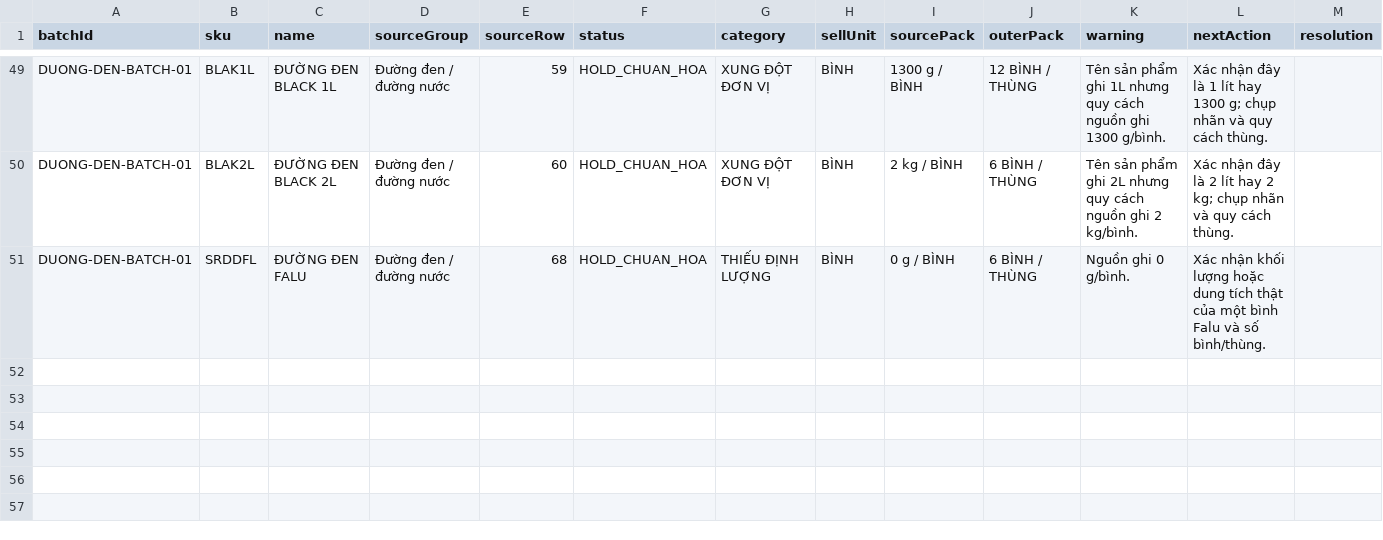
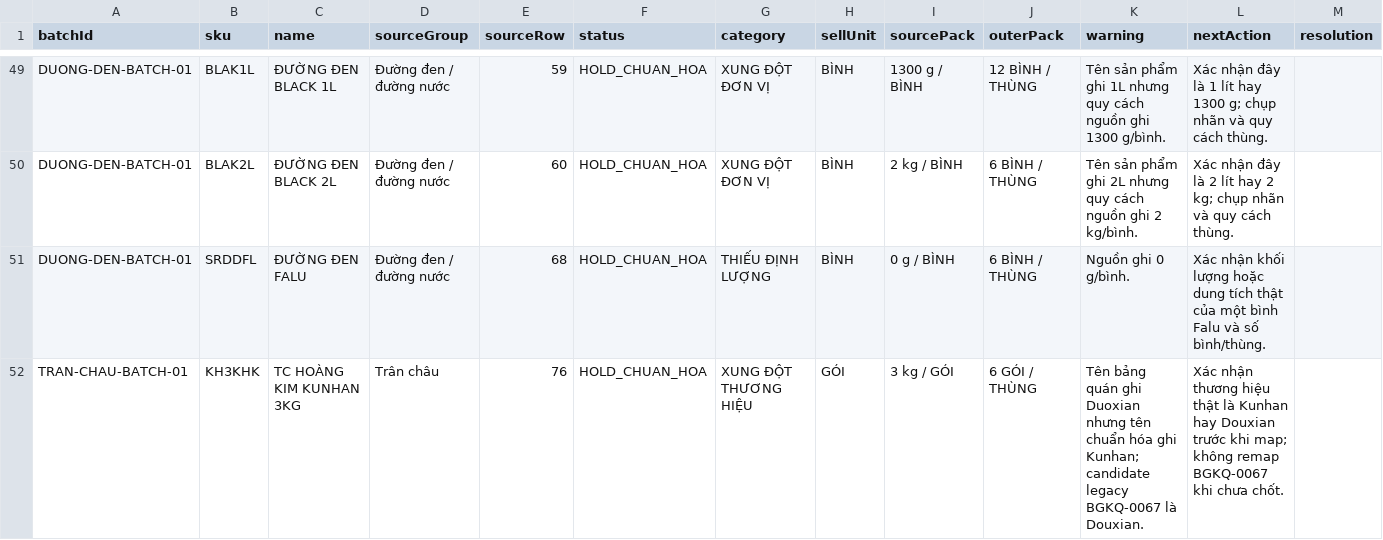
Before and after one commit to gustavjung01/F-B-Order, a CSV file: data/catalog-remap/catalog-normalization-backlog.csv, drawn as a sheet; only a part is shown, gaps mark what is left out; the diff names each change by its address in the sheet, - before the commit and + after, or states it on an @@ line.

Commit message:
docs(catalog): append Tran Chau hold to shared backlog

```diff
--- a/data/catalog-remap/catalog-normalization-backlog.csv
+++ b/data/catalog-remap/catalog-normalization-backlog.csv
+row 52: TRAN-CHAU-BATCH-01 | KH3KHK | TC HOÀNG KIM KUNHAN 3KG | Trân châu | 76 | HOLD_CHUAN_HOA | XUNG ĐỘT THƯƠNG HIỆU | GÓI | 3 kg / GÓI | 6 GÓI / THÙNG | Tên bảng quán ghi Duoxian nhưng tên chuẩn hóa ghi Kunhan; candidate legacy BGKQ-0067 là Douxian. | Xác nhận thương hiệu thật là Kunhan hay Douxian trước khi map; không remap BGKQ-0067 khi chưa chốt.
```
